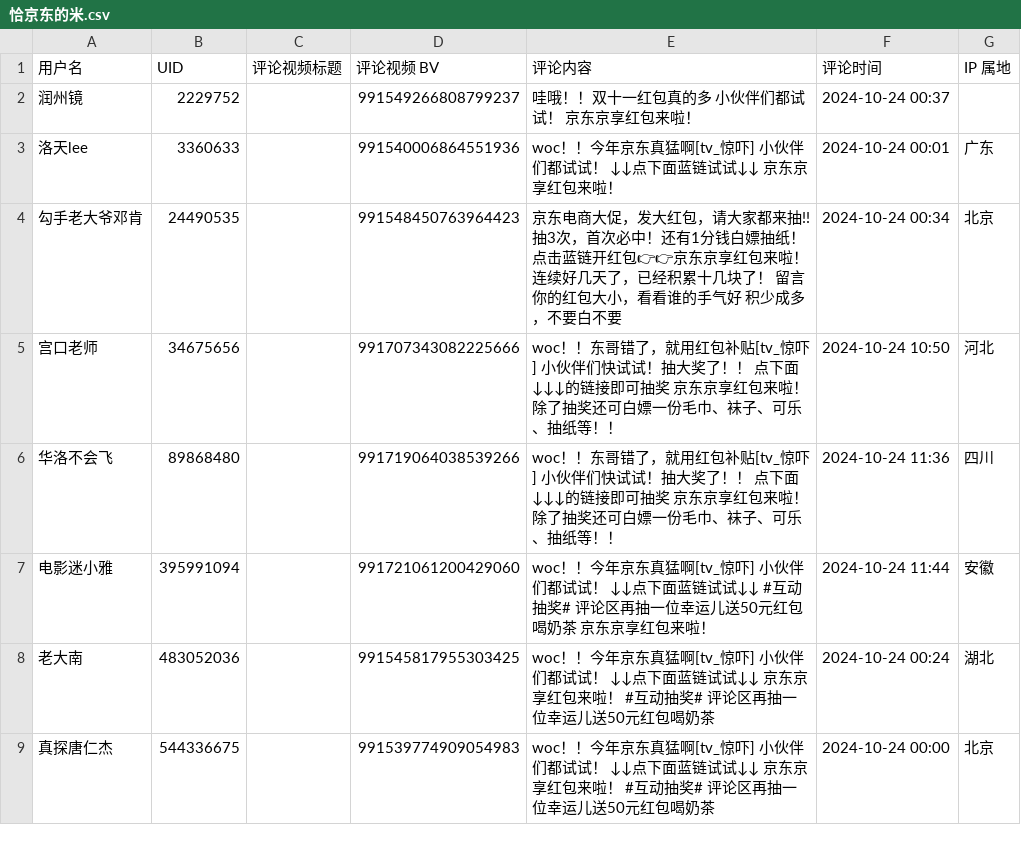
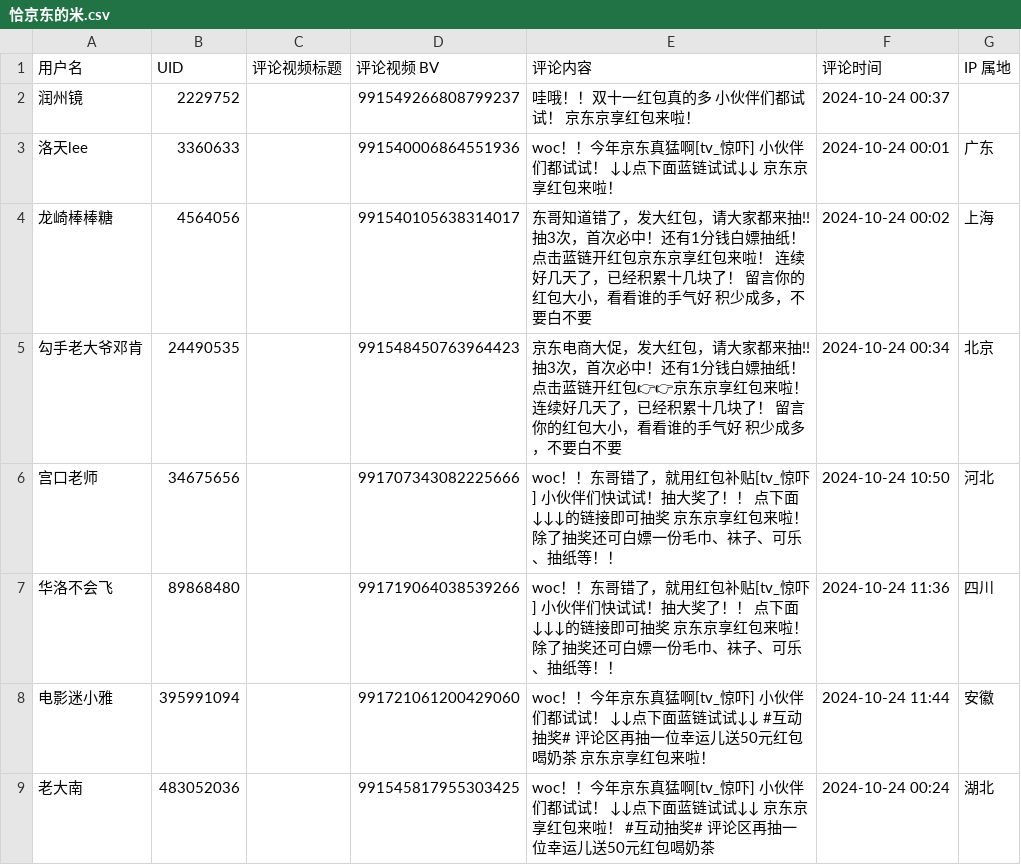
Before and after one commit to blacklisting/bilibili, a CSV file: 恰京东的米.csv, drawn as a sheet; only a part is shown; the shorter side is filled out with more unchanged rows; the diff names each change by its address in the sheet, - before the commit and + after, or states it on an @@ line.

Commit message:
Update with a comment just seen.

```diff
--- a/恰京东的米.csv
+++ b/恰京东的米.csv
+row 4: 龙崎棒棒糖 | 4564056 |  | 991540105638314017 | 东哥知道错了，发大红包，请大家都来抽!! 抽3次，首次必中！还有1分钱白嫖抽纸！ 点击蓝链开红包京东京享红包来啦！ 连续好几天了，已经积累十几块了！ 留言你的红包大小，看看谁的手气好 积少成多，不要白不要 | 2024-10-24 00:02 | 上海
```
